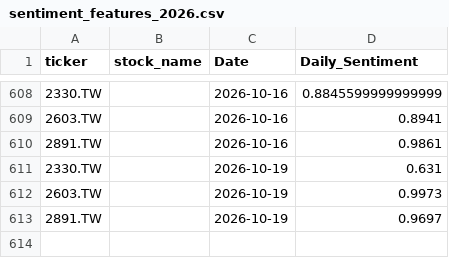
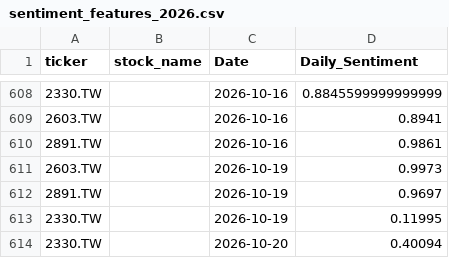
Before and after one commit to tKe1vin/daily-news, a CSV file: sentiment_features_2026.csv, drawn as a sheet; only a part is shown, gaps mark what is left out.

```diff
--- a/sentiment_features_2026.csv
+++ b/sentiment_features_2026.csv
@@ -610,4 +610,5 @@
 2891.TW,,2026-10-16,0.9861
-2330.TW,,2026-10-19,0.631
 2603.TW,,2026-10-19,0.9973
 2891.TW,,2026-10-19,0.9697
+2330.TW,,2026-10-19,0.11995
+2330.TW,,2026-10-20,0.40094
```
